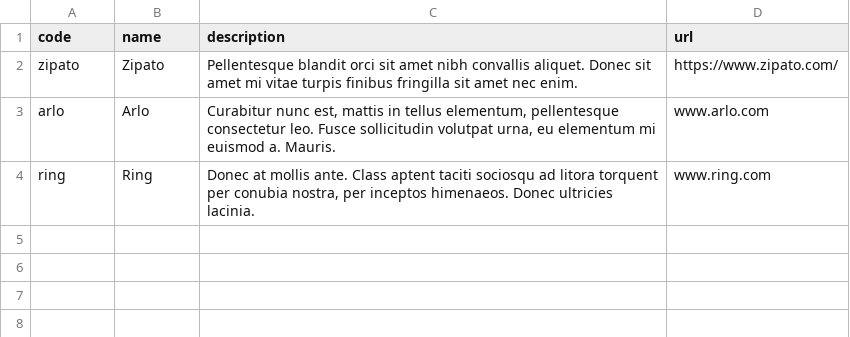
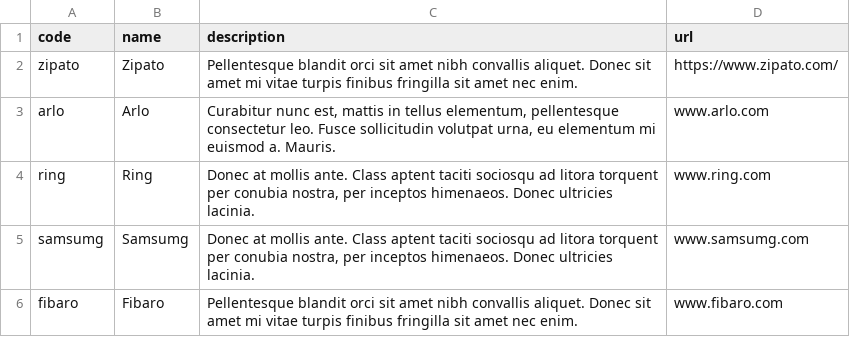
Before and after one commit to ejjimenezc/TPI-2019, a CSV file: data/Brands.csv, drawn as a sheet; the diff names each change by its address in the sheet, - before the commit and + after, or states it on an @@ line.

```diff
--- a/data/Brands.csv
+++ b/data/Brands.csv
+row 5: samsumg | Samsumg | Donec at mollis ante. Class aptent taciti sociosqu ad litora torquent per conubia nostra, per inceptos himenaeos. Donec ultricies lacinia. | www.samsumg.com
+row 6: fibaro | Fibaro | Pellentesque blandit orci sit amet nibh convallis aliquet. Donec sit amet mi vitae turpis finibus fringilla sit amet nec enim. | www.fibaro.com
```
Also changed, not shown: data/CategoryQuestions.csv, data/SolutionQuestions.csv, 2 other files.
